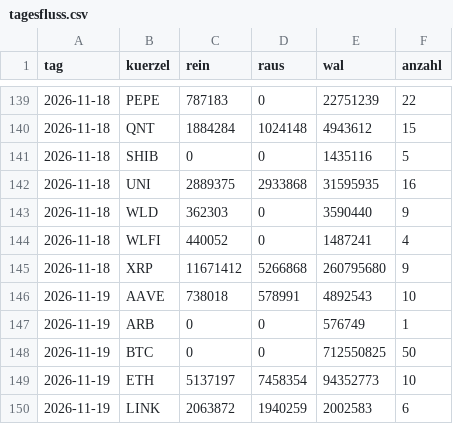
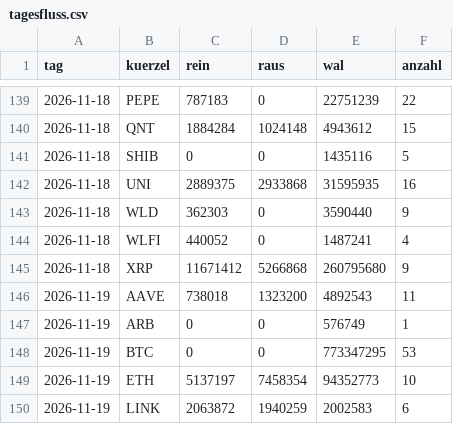
Before and after one commit to tobzwil89/insider, a CSV file: daten/wale/tagesfluss.csv, drawn as a sheet; only a part is shown, gaps mark what is left out.

```diff
--- a/daten/wale/tagesfluss.csv
+++ b/daten/wale/tagesfluss.csv
@@ -145,5 +145,5 @@ tag,kuerzel,rein,raus,wal,anzahl
 2026-11-18,XRP,11671412,5266868,260795680,9
-2026-11-19,AAVE,738018,578991,4892543,10
+2026-11-19,AAVE,738018,1323200,4892543,11
 2026-11-19,ARB,0,0,576749,1
-2026-11-19,BTC,0,0,712550825,50
+2026-11-19,BTC,0,0,773347295,53
 2026-11-19,ETH,5137197,7458354,94352773,10
```
Also changed, not shown: daten/wale/memecoins.csv, 2 other files.
